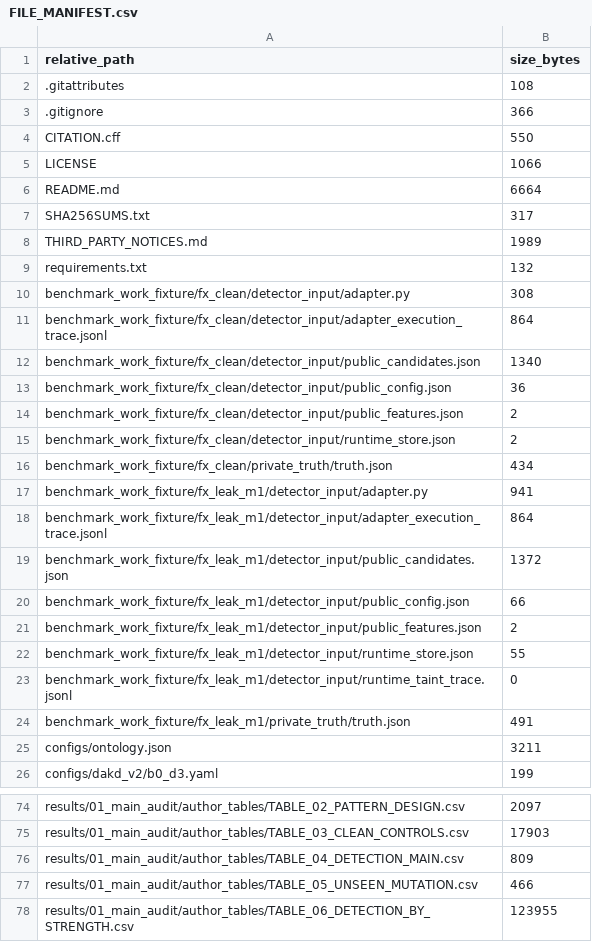
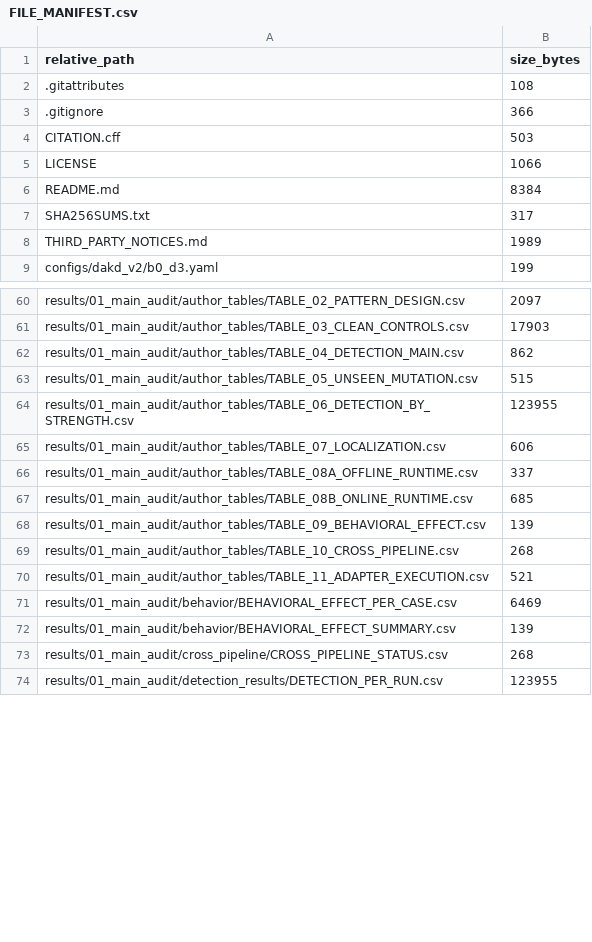
Before and after one commit to SYH-7/medsage-rag-audit-paper, a CSV file: docs/FILE_MANIFEST.csv, drawn as a sheet; only a part is shown, gaps mark what is left out; the shorter side is filled out with more unchanged rows; the diff covers the shown part only.

Commit message:
evidence+docs: add revision-round evidence (E1-E7) and paper claim mapping
- scripts/review_metrics/: eight additive E1-E7 scripts, sanitized for public release
  (env-var inputs, zero absolute paths, REQUIRES_LOCAL_ORIGINAL_PROJECT soft exit)
- results/04_revision_metrics/: frozen outputs that back the revised manuscript and
  the response letter (four-layer metrics, schema-overlap hard negatives, unseen
  operators on both pipelines, retrieval-method independence, dormant-gate composite
  increment, out-of-band boundary probes, real-code sweep)
- docs/REVISION_EVIDENCE_MAPPING.md: claim-by-claim mapping of paper/letter statements
  to repository artifacts, incl. internal package-path aliases
- tests/revision/: 15 claim-consistency tests over the frozen outputs (no private data)
- README + docs: revision evidence sections, status labels, test counts (66 passed /
  6 skipped); release attachments and their SHA-256 values unchanged

```diff
--- a/docs/FILE_MANIFEST.csv
+++ b/docs/FILE_MANIFEST.csv
@@ -3,24 +3,7 @@ relative_path,size_bytes
 .gitignore,366
-CITATION.cff,550
+CITATION.cff,503
 LICENSE,1066
-README.md,6664
+README.md,8384
 SHA256SUMS.txt,317
 THIRD_PARTY_NOTICES.md,1989
-requirements.txt,132
-benchmark_work_fixture/fx_clean/detector_input/adapter.py,308
-benchmark_work_fixture/fx_clean/detector_input/adapter_execution_trace.jsonl,864
-benchmark_work_fixture/fx_clean/detector_input/public_candidates.json,1340
-benchmark_work_fixture/fx_clean/detector_input/public_config.json,36
-benchmark_work_fixture/fx_clean/detector_input/public_features.json,2
-benchmark_work_fixture/fx_clean/detector_input/runtime_store.json,2
-benchmark_work_fixture/fx_clean/private_truth/truth.json,434
-benchmark_work_fixture/fx_leak_m1/detector_input/adapter.py,941
-benchmark_work_fixture/fx_leak_m1/detector_input/adapter_execution_trace.jsonl,864
-benchmark_work_fixture/fx_leak_m1/detector_input/public_candidates.json,1372
-benchmark_work_fixture/fx_leak_m1/detector_input/public_config.json,66
-benchmark_work_fixture/fx_leak_m1/detector_input/public_features.json,2
-benchmark_work_fixture/fx_leak_m1/detector_input/runtime_store.json,55
-benchmark_work_fixture/fx_leak_m1/detector_input/runtime_taint_trace.jsonl,0
-benchmark_work_fixture/fx_leak_m1/private_truth/truth.json,491
-configs/ontology.json,3211
 configs/dakd_v2/b0_d3.yaml,199
@@ -75,4 +61,4 @@ results/01_main_audit/author_tables/TABLE_02_PATTERN_DESIGN.csv,2097
 results/01_main_audit/author_tables/TABLE_03_CLEAN_CONTROLS.csv,17903
-results/01_main_audit/author_tables/TABLE_04_DETECTION_MAIN.csv,809
-results/01_main_audit/author_tables/TABLE_05_UNSEEN_MUTATION.csv,466
+results/01_main_audit/author_tables/TABLE_04_DETECTION_MAIN.csv,862
+results/01_main_audit/author_tables/TABLE_05_UNSEEN_MUTATION.csv,515
 results/01_main_audit/author_tables/TABLE_06_DETECTION_BY_STRENGTH.csv,123955
```
Also changed, not shown: 43 added rows, 1 removed row, 7 moved rows and 10 edited cells elsewhere in this file, 48 other files.
